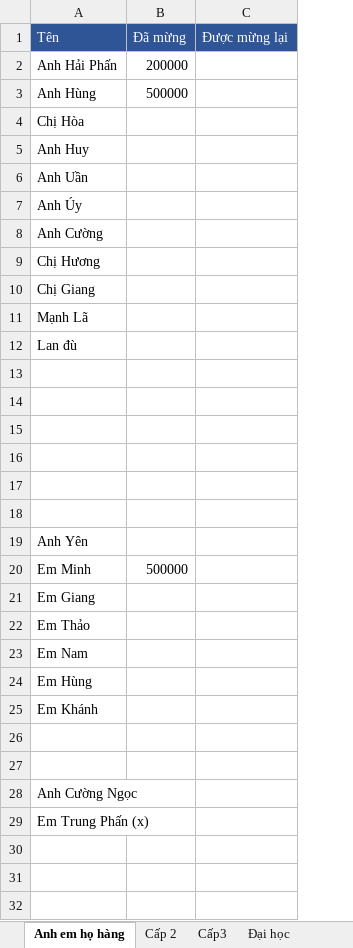
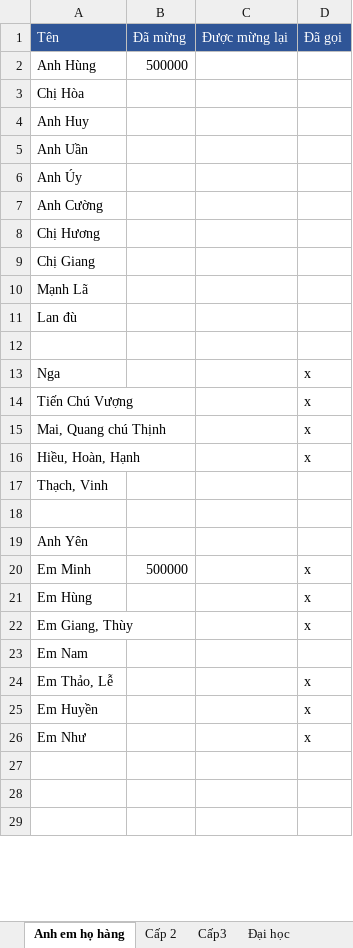
Before and after one commit to TruongGlacio/PersonalData, an Excel workbook: Tiendamcuoi.xlsx, sheet Anh em họ hàng, drawn as a sheet; only a part is shown; values as stored, in another font and other column widths than the file's, no borders; removed rows and columns are numbered as before the commit, all else as after; the diff covers the shown part only; the diff names each change by its address in the sheet, - before the commit and + after, or states it on an @@ line.

```diff
--- a/Tiendamcuoi.xlsx (sheet Anh em họ hàng)
+++ b/Tiendamcuoi.xlsx (sheet Anh em họ hàng)
+column D (Đã gọi), rows 13-16: all x; rows 20-26: x | x | x |  | x | x | x
-row 2: Anh Hải Phấn | 200000
-row 13: (empty)
+row 13: Nga |  |  | x
-row 14: (empty)
+row 14: Tiến Chú Vượng |  |  | x
-row 15: (empty)
+row 15: Mai, Quang chú Thịnh |  |  | x
-row 16: (empty)
+row 16: Hiều, Hoàn, Hạnh |  |  | x
+row 17: Thạch, Vinh
-A21 (Tên): Em Giang
+A21 (Tên): Em Hùng
-A22 (Tên): Em Thảo
+A22 (Tên): Em Giang, Thùy
-A24 (Tên): Em Hùng
+A24 (Tên): Em Thảo, Lễ
-A25 (Tên): Em Khánh
+A25 (Tên): Em Huyền
-row 26: (empty)
-row 27: (empty)
-A26 (Tên): Anh Cường Ngọc
+A26 (Tên): Em Như
-row 29: Em Trung Phấn (x)
```
Also changed, not shown: 8 added rows, 4 removed rows and 1 edited cell elsewhere in this sheet, sheet Đồng nghiệp, sheet Đại học, sheet Cấp 2, sheet Cấp3, other sheet tabs, formulas that keep their value.
